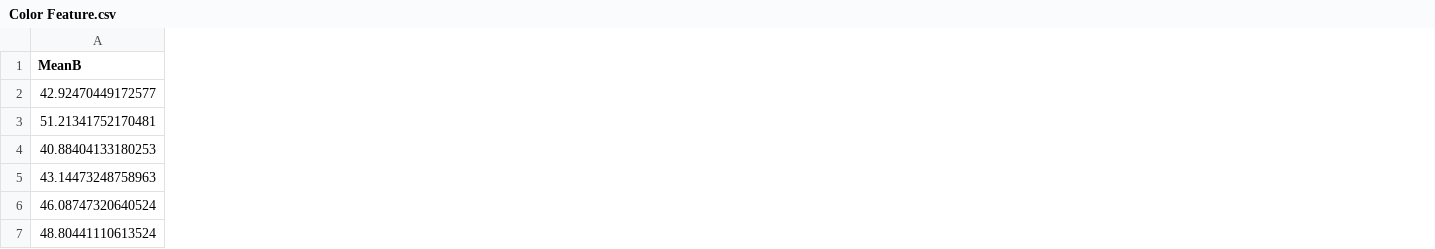
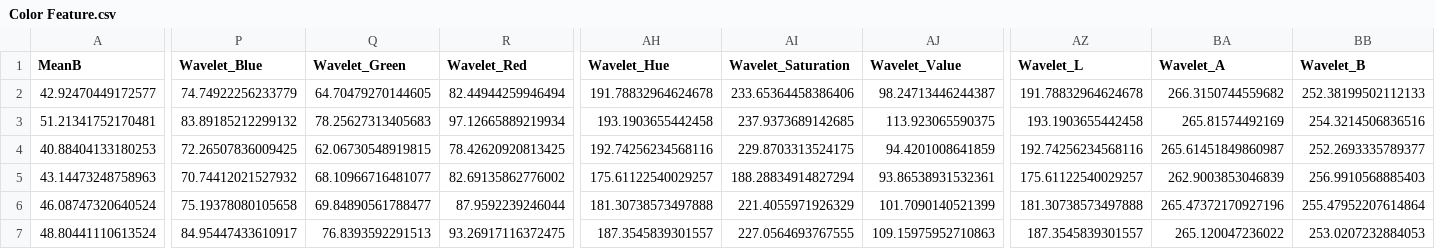
Before and after one commit to AbdelheqMokhtari/DigiCertification, a CSV file: Feature_Extraction/Color Feature.csv, drawn as a sheet; only a part is shown, gaps mark what is left out; the diff covers the shown part only; the diff names each change by its address in the sheet, - before the commit and + after, or states it on an @@ line.

Commit message:
Perform one-level DWT using db4 wavelet

```diff
--- a/Feature_Extraction/Color Feature.csv
+++ b/Feature_Extraction/Color Feature.csv
+column P (Wavelet_Blue), rows 2-7: 74.74922256233779 | 83.89185212299132 | 72.26507836009425 | 70.74412021527932 | 75.19378080105658 | 84.95447433610917
+column Q (Wavelet_Green), rows 2-7: 64.70479270144605 | 78.25627313405683 | 62.06730548919815 | 68.10966716481077 | 69.84890561788477 | 76.8393592291513
+column R (Wavelet_Red), rows 2-7: 82.44944259946494 | 97.12665889219934 | 78.42620920813425 | 82.69135862776002 | 87.9592239246044 | 93.26917116372475
+column AH (Wavelet_Hue), rows 2-7: 191.78832964624678 | 193.1903655442458 | 192.74256234568116 | 175.61122540029257 | 181.30738573497888 | 187.3545839301557
+column AI (Wavelet_Saturation), rows 2-7: 233.65364458386406 | 237.9373689142685 | 229.8703313524175 | 188.28834914827294 | 221.4055971926329 | 227.0564693767555
+column AJ (Wavelet_Value), rows 2-7: 98.24713446244387 | 113.923065590375 | 94.4201008641859 | 93.86538931532361 | 101.7090140521399 | 109.15975952710863
+column AZ (Wavelet_L), rows 2-7: 191.78832964624678 | 193.1903655442458 | 192.74256234568116 | 175.61122540029257 | 181.30738573497888 | 187.3545839301557
+column BA (Wavelet_A), rows 2-7: 266.3150744559682 | 265.81574492169 | 265.61451849860987 | 262.9003853046839 | 265.47372170927196 | 265.120047236022
+column BB (Wavelet_B), rows 2-7: 252.38199502112133 | 254.3214506836516 | 252.2693335789377 | 256.9910568885403 | 255.47952207614864 | 253.0207232884053
```
Also changed, not shown: 5 added columns and 1 edited cell elsewhere in this file, 3 other files.
